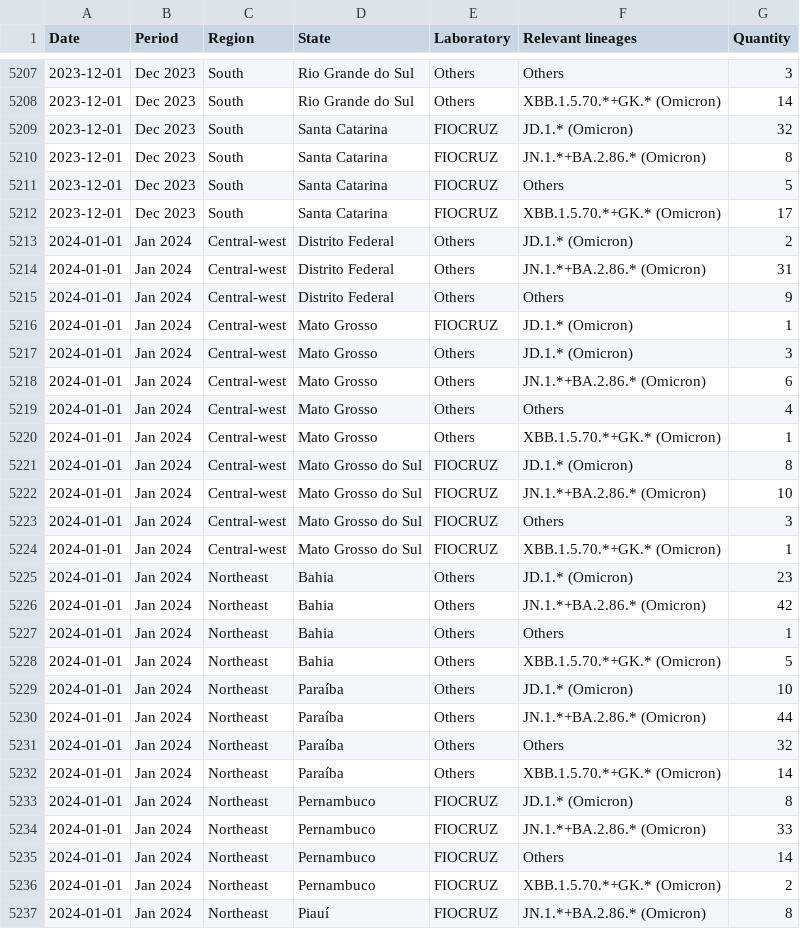
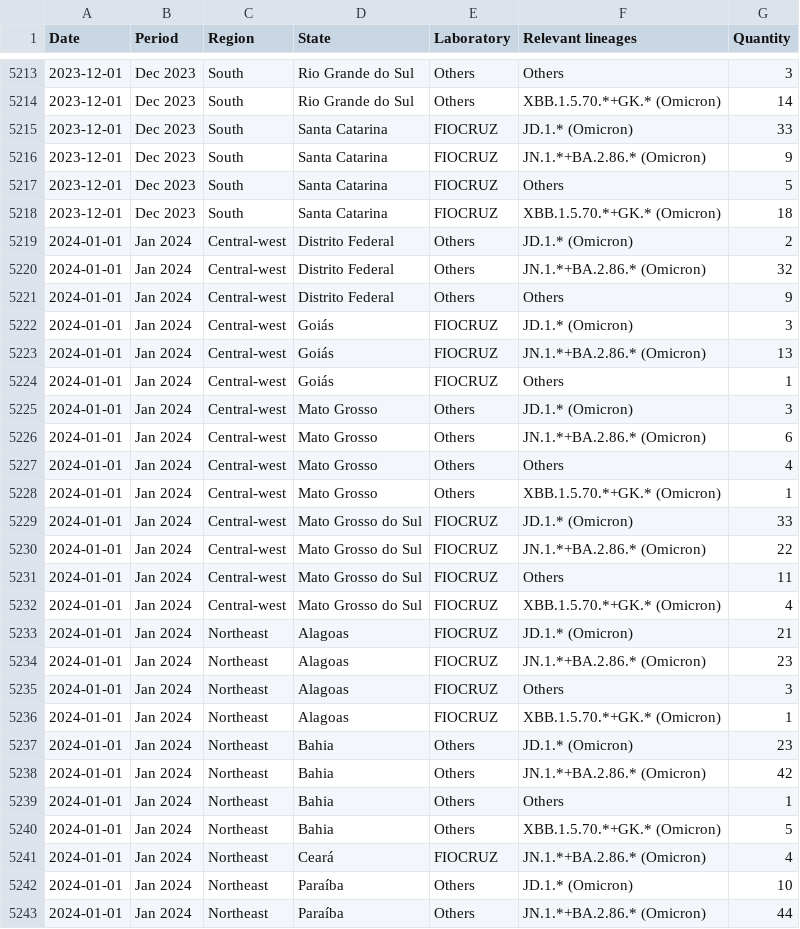
Before and after one commit to vanleiko/RedeGenomica, a CSV file: dfLinhagens_EN.csv, drawn as a sheet; only a part is shown, gaps mark what is left out; the shorter side is filled out with more unchanged rows; the diff covers the shown part only.

```diff
--- a/dfLinhagens_EN.csv
+++ b/dfLinhagens_EN.csv
@@ -5208,10 +5214,12 @@ Date,Period,Region,State,Laboratory,Relevant lineages,Quantity
 2023-12-01,Dec 2023,South,Rio Grande do Sul,Others,XBB.1.5.70.*+GK.* (Omicron),14
-2023-12-01,Dec 2023,South,Santa Catarina,FIOCRUZ,JD.1.* (Omicron),32
-2023-12-01,Dec 2023,South,Santa Catarina,FIOCRUZ,JN.1.*+BA.2.86.* (Omicron),8
+2023-12-01,Dec 2023,South,Santa Catarina,FIOCRUZ,JD.1.* (Omicron),33
+2023-12-01,Dec 2023,South,Santa Catarina,FIOCRUZ,JN.1.*+BA.2.86.* (Omicron),9
 2023-12-01,Dec 2023,South,Santa Catarina,FIOCRUZ,Others,5
-2023-12-01,Dec 2023,South,Santa Catarina,FIOCRUZ,XBB.1.5.70.*+GK.* (Omicron),17
+2023-12-01,Dec 2023,South,Santa Catarina,FIOCRUZ,XBB.1.5.70.*+GK.* (Omicron),18
 2024-01-01,Jan 2024,Central-west,Distrito Federal,Others,JD.1.* (Omicron),2
-2024-01-01,Jan 2024,Central-west,Distrito Federal,Others,JN.1.*+BA.2.86.* (Omicron),31
+2024-01-01,Jan 2024,Central-west,Distrito Federal,Others,JN.1.*+BA.2.86.* (Omicron),32
 2024-01-01,Jan 2024,Central-west,Distrito Federal,Others,Others,9
-2024-01-01,Jan 2024,Central-west,Mato Grosso,FIOCRUZ,JD.1.* (Omicron),1
+2024-01-01,Jan 2024,Central-west,Goiás,FIOCRUZ,JD.1.* (Omicron),3
+2024-01-01,Jan 2024,Central-west,Goiás,FIOCRUZ,JN.1.*+BA.2.86.* (Omicron),13
+2024-01-01,Jan 2024,Central-west,Goiás,FIOCRUZ,Others,1
 2024-01-01,Jan 2024,Central-west,Mato Grosso,Others,JD.1.* (Omicron),3
@@ -5220,6 +5228,10 @@ Date,Period,Region,State,Laboratory,Relevant lineages,Quantity
 2024-01-01,Jan 2024,Central-west,Mato Grosso,Others,XBB.1.5.70.*+GK.* (Omicron),1
-2024-01-01,Jan 2024,Central-west,Mato Grosso do Sul,FIOCRUZ,JD.1.* (Omicron),8
-2024-01-01,Jan 2024,Central-west,Mato Grosso do Sul,FIOCRUZ,JN.1.*+BA.2.86.* (Omicron),10
-2024-01-01,Jan 2024,Central-west,Mato Grosso do Sul,FIOCRUZ,Others,3
-2024-01-01,Jan 2024,Central-west,Mato Grosso do Sul,FIOCRUZ,XBB.1.5.70.*+GK.* (Omicron),1
+2024-01-01,Jan 2024,Central-west,Mato Grosso do Sul,FIOCRUZ,JD.1.* (Omicron),33
+2024-01-01,Jan 2024,Central-west,Mato Grosso do Sul,FIOCRUZ,JN.1.*+BA.2.86.* (Omicron),22
+2024-01-01,Jan 2024,Central-west,Mato Grosso do Sul,FIOCRUZ,Others,11
+2024-01-01,Jan 2024,Central-west,Mato Grosso do Sul,FIOCRUZ,XBB.1.5.70.*+GK.* (Omicron),4
+2024-01-01,Jan 2024,Northeast,Alagoas,FIOCRUZ,JD.1.* (Omicron),21
+2024-01-01,Jan 2024,Northeast,Alagoas,FIOCRUZ,JN.1.*+BA.2.86.* (Omicron),23
+2024-01-01,Jan 2024,Northeast,Alagoas,FIOCRUZ,Others,3
+2024-01-01,Jan 2024,Northeast,Alagoas,FIOCRUZ,XBB.1.5.70.*+GK.* (Omicron),1
 2024-01-01,Jan 2024,Northeast,Bahia,Others,JD.1.* (Omicron),23
@@ -5228,2 +5240,3 @@ Date,Period,Region,State,Laboratory,Relevant lineages,Quantity
 2024-01-01,Jan 2024,Northeast,Bahia,Others,XBB.1.5.70.*+GK.* (Omicron),5
+2024-01-01,Jan 2024,Northeast,Ceará,FIOCRUZ,JN.1.*+BA.2.86.* (Omicron),4
 2024-01-01,Jan 2024,Northeast,Paraíba,Others,JD.1.* (Omicron),10
```
Also changed, not shown: 12 added rows and 34 edited cells elsewhere in this file, dfLinhagens_ES.csv, dfLinhagens_PT.csv, 12 other files.
